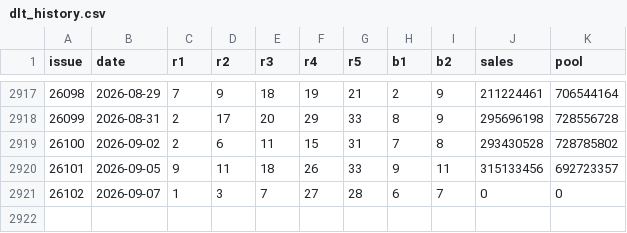
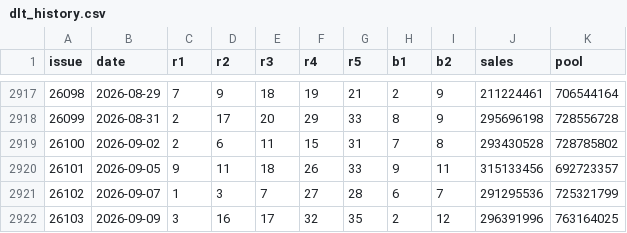
Before and after one commit to jeno-debug/lottery, a CSV file: data/dlt_history.csv, drawn as a sheet; only a part is shown, gaps mark what is left out.

```diff
--- a/data/dlt_history.csv
+++ b/data/dlt_history.csv
@@ -2920,2 +2920,3 @@ issue,date,r1,r2,r3,r4,r5,b1,b2,sales,pool
 26101,2026-09-05,9,11,18,26,33,9,11,315133456,692723357
-26102,2026-09-07,1,3,7,27,28,6,7,0,0
+26102,2026-09-07,1,3,7,27,28,6,7,291295536,725321799
+26103,2026-09-09,3,16,17,32,35,2,12,296391996,763164025
```
Also changed, not shown: 5 other files.
